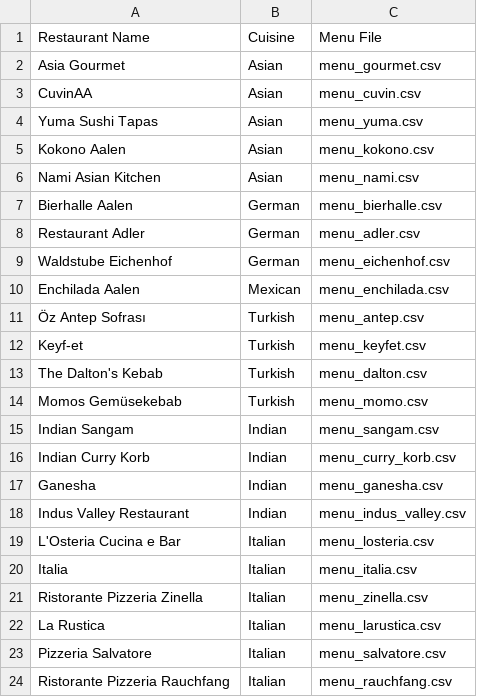
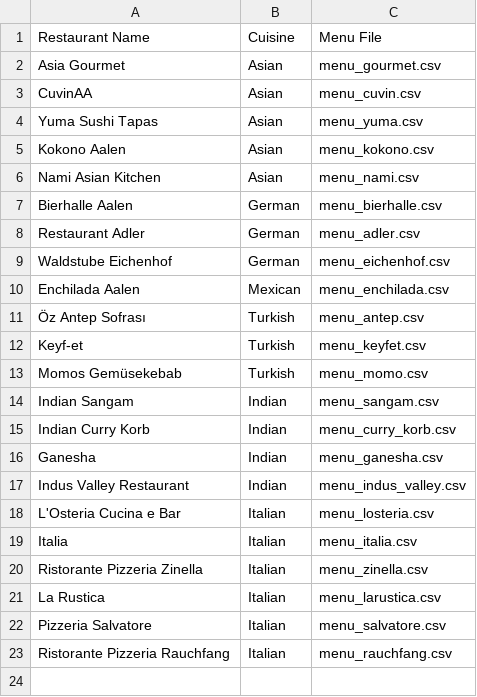
Before and after one commit to Sevim0631/AalenEats, a CSV file: data/restaurants.csv, drawn as a sheet.

Commit message:
delete unnecessary

```diff
--- a/data/restaurants.csv
+++ b/data/restaurants.csv
@@ -12,3 +12,2 @@ Enchilada Aalen,Mexican,menu_enchilada.csv
 Keyf-et,Turkish,menu_keyfet.csv
-The Dalton's Kebab,Turkish,menu_dalton.csv
 Momos Gemüsekebab,Turkish,menu_momo.csv
```
